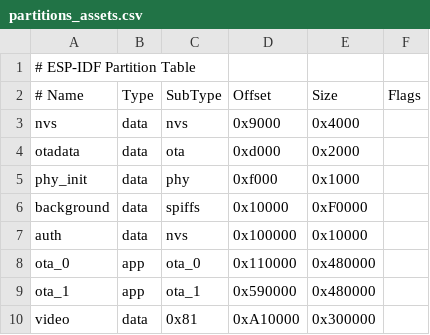
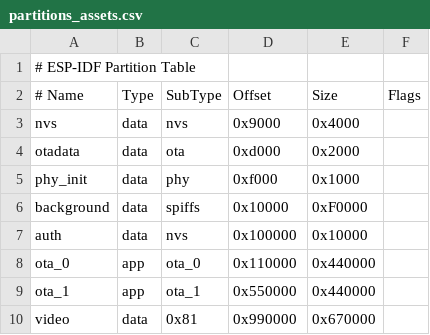
Before and after one commit to gizwits/OpenEmbodied, a CSV file: partitions_assets.csv, drawn as a sheet.

```diff
--- a/partitions_assets.csv
+++ b/partitions_assets.csv
@@ -7,4 +7,4 @@ background,    data, spiffs,  0x10000,   0xF0000,
 auth,     data, nvs,     0x100000,  0x10000,
-ota_0,    app,  ota_0,   0x110000,  0x480000,
-ota_1,    app,  ota_1,   0x590000,  0x480000,
-video,    data, 0x81,    0xA10000,  0x300000,
+ota_0,    app,  ota_0,   0x110000,  0x440000,
+ota_1,    app,  ota_1,   0x550000,  0x440000,
+video,    data, 0x81,    0x990000,  0x670000,
```
Also changed, not shown: 13 other files.
